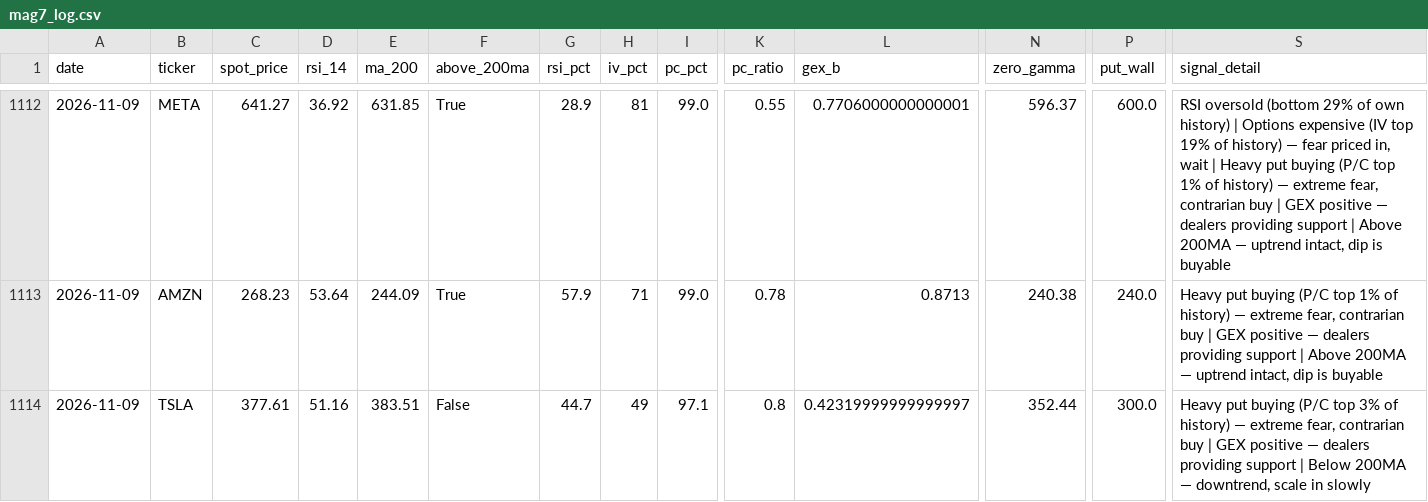
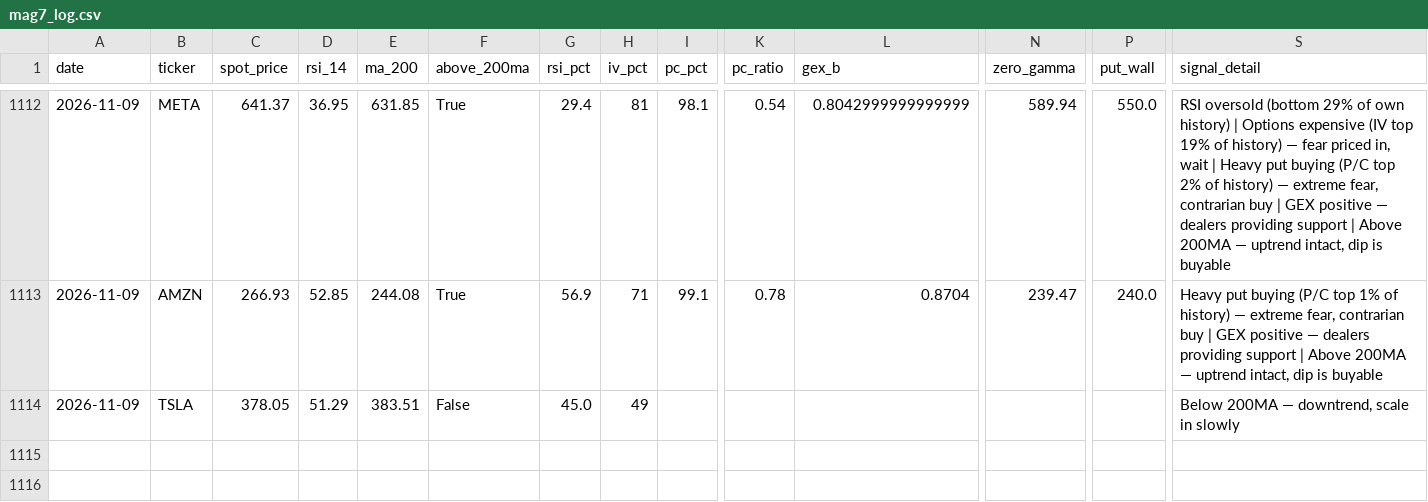
Before and after one commit to one7rade-byte/gex-tracker, a CSV file: mag7_log.csv, drawn as a sheet; only a part is shown, gaps mark what is left out; removed rows and columns are numbered as before the commit, all else as after; rows hold the shown columns only; the diff covers the shown part only; the diff names each change by its address in the sheet, - before the commit and + after, or states it on an @@ line.

```diff
--- a/mag7_log.csv
+++ b/mag7_log.csv
-C1112 (spot_price): 641.27
+C1112 (spot_price): 641.37
-D1112 (rsi_14): 36.92
+D1112 (rsi_14): 36.95
-G1112 (rsi_pct): 28.9
+G1112 (rsi_pct): 29.4
-I1112 (pc_pct): 99.0
+I1112 (pc_pct): 98.1
-K1112 (pc_ratio): 0.55
+K1112 (pc_ratio): 0.54
-L1112 (gex_b): 0.7706000000000001
+L1112 (gex_b): 0.8042999999999999
-N1112 (zero_gamma): 596.37
+N1112 (zero_gamma): 589.94
-P1112 (put_wall): 600.0
+P1112 (put_wall): 550.0
-S1112 (signal_detail): …(P/C top 1% of history)…
+S1112 (signal_detail): …(P/C top 2% of history)…
-C1113 (spot_price): 268.23
+C1113 (spot_price): 266.93
-D1113 (rsi_14): 53.64
+D1113 (rsi_14): 52.85
-E1113 (ma_200): 244.09
+E1113 (ma_200): 244.08
-G1113 (rsi_pct): 57.9
+G1113 (rsi_pct): 56.9
-I1113 (pc_pct): 99.0
+I1113 (pc_pct): 99.1
-L1113 (gex_b): 0.8713
+L1113 (gex_b): 0.8704
-N1113 (zero_gamma): 240.38
+N1113 (zero_gamma): 239.47
-row 1114: 2026-11-09 | TSLA | 377.61 | 51.16 | 383.51 | False | 44.7 | 49 | 97.1 | 0.8 | 0.42319999999999997 | 352.44 | 300.0 | Heavy put buying (P/C top 3% of history) — extreme fear, contrarian buy | GEX positive — dealers providing support | Below 200MA — downtrend, scale in slowly
+row 1114: 2026-11-09 | TSLA | 378.05 | 51.29 | 383.51 | False | 45.0 | 49 |  |  |  |  |  | Below 200MA — downtrend, scale in slowly
```
Also changed, not shown: 32 edited cells elsewhere in this file.
